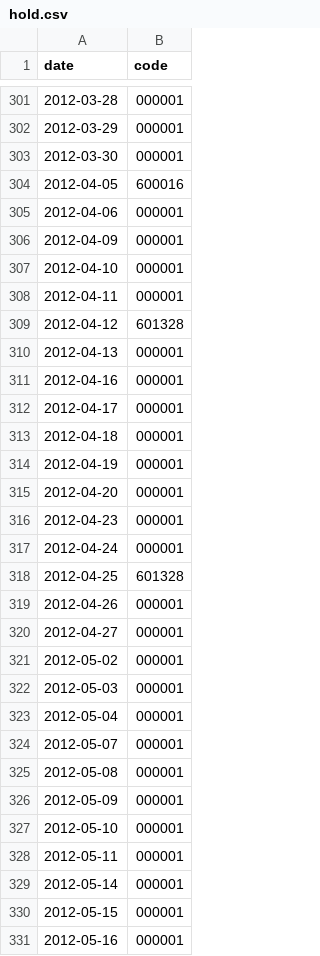
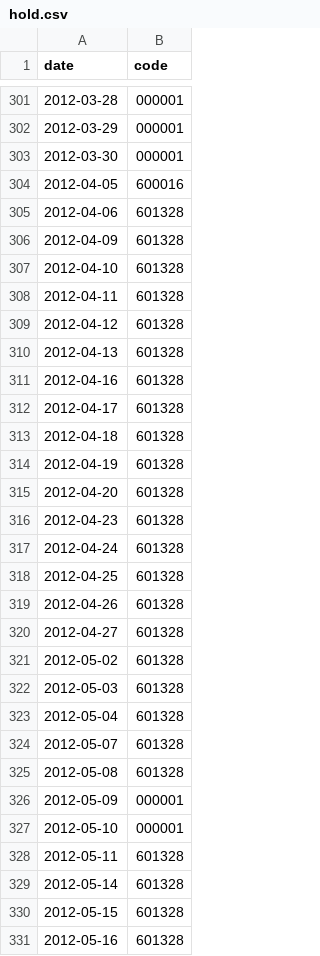
Before and after one commit to StockFucker/BankRoll, a CSV file: result/hold.csv, drawn as a sheet; only a part is shown, gaps mark what is left out; the diff covers the shown part only.

```diff
--- a/result/hold.csv
+++ b/result/hold.csv
@@ -304,28 +304,28 @@ date,code
 2012-04-05,600016
-2012-04-06,000001
-2012-04-09,000001
-2012-04-10,000001
-2012-04-11,000001
+2012-04-06,601328
+2012-04-09,601328
+2012-04-10,601328
+2012-04-11,601328
 2012-04-12,601328
-2012-04-13,000001
-2012-04-16,000001
-2012-04-17,000001
-2012-04-18,000001
-2012-04-19,000001
-2012-04-20,000001
-2012-04-23,000001
-2012-04-24,000001
+2012-04-13,601328
+2012-04-16,601328
+2012-04-17,601328
+2012-04-18,601328
+2012-04-19,601328
+2012-04-20,601328
+2012-04-23,601328
+2012-04-24,601328
 2012-04-25,601328
-2012-04-26,000001
-2012-04-27,000001
-2012-05-02,000001
-2012-05-03,000001
-2012-05-04,000001
-2012-05-07,000001
-2012-05-08,000001
+2012-04-26,601328
+2012-04-27,601328
+2012-05-02,601328
+2012-05-03,601328
+2012-05-04,601328
+2012-05-07,601328
+2012-05-08,601328
 2012-05-09,000001
 2012-05-10,000001
-2012-05-11,000001
-2012-05-14,000001
-2012-05-15,000001
-2012-05-16,000001
+2012-05-11,601328
+2012-05-14,601328
+2012-05-15,601328
+2012-05-16,601328
```
Also changed, not shown: 136 edited cells elsewhere in this file, equityChange.csv, 1 other file.
